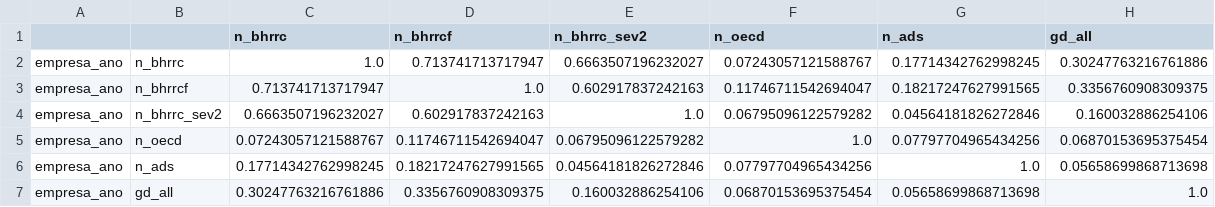
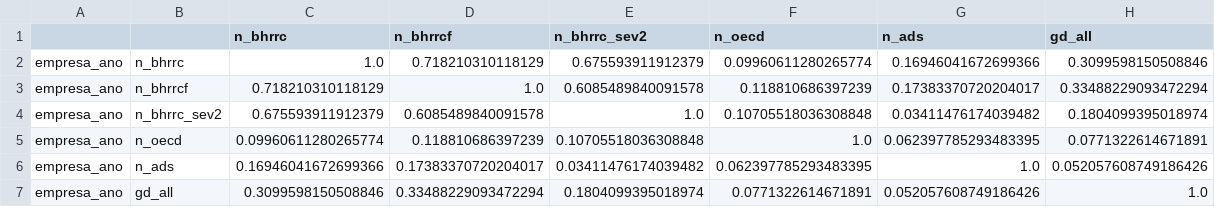
Before and after one commit to jperdel/esg-washing, a CSV file: results/issue2_controversies/correlaciones_fuentes.csv, drawn as a sheet; only a part is shown; the diff covers the shown part only.

```diff
--- a/results/issue2_controversies/correlaciones_fuentes.csv
+++ b/results/issue2_controversies/correlaciones_fuentes.csv
@@ -1,7 +1,7 @@
 ;;n_bhrrc;n_bhrrcf;n_bhrrc_sev2;n_oecd;n_ads;gd_all
-empresa_ano;n_bhrrc;1.0;0.713741713717947;0.6663507196232027;0.07243057121588767;0.17714342762998245;0.30247763216761886
-empresa_ano;n_bhrrcf;0.713741713717947;1.0;0.602917837242163;0.11746711542694047;0.18217247627991565;0.3356760908309375
-empresa_ano;n_bhrrc_sev2;0.6663507196232027;0.602917837242163;1.0;0.06795096122579282;0.04564181826272846;0.160032886254106
-empresa_ano;n_oecd;0.07243057121588767;0.11746711542694047;0.06795096122579282;1.0;0.07797704965434256;0.06870153695375454
-empresa_ano;n_ads;0.17714342762998245;0.18217247627991565;0.04564181826272846;0.07797704965434256;1.0;0.05658699868713698
-empresa_ano;gd_all;0.30247763216761886;0.3356760908309375;0.160032886254106;0.06870153695375454;0.05658699868713698;1.0
+empresa_ano;n_bhrrc;1.0;0.718210310118129;0.675593911912379;0.09960611280265774;0.16946041672699366;0.3099598150508846
+empresa_ano;n_bhrrcf;0.718210310118129;1.0;0.6085489840091578;0.118810686397239;0.17383370720204017;0.33488229093472294
+empresa_ano;n_bhrrc_sev2;0.675593911912379;0.6085489840091578;1.0;0.10705518036308848;0.03411476174039482;0.1804099395018974
+empresa_ano;n_oecd;0.09960611280265774;0.118810686397239;0.10705518036308848;1.0;0.062397785293483395;0.0771322614671891
+empresa_ano;n_ads;0.16946041672699366;0.17383370720204017;0.03411476174039482;0.062397785293483395;1.0;0.052057608749186426
+empresa_ano;gd_all;0.3099598150508846;0.33488229093472294;0.1804099395018974;0.0771322614671891;0.052057608749186426;1.0
```
Also changed, not shown: 60 edited cells elsewhere in this file, results/issue2_controversies/frecuencias_ano.csv, results/issue2_controversies/frecuencias_fuente.csv, 5 other files.
